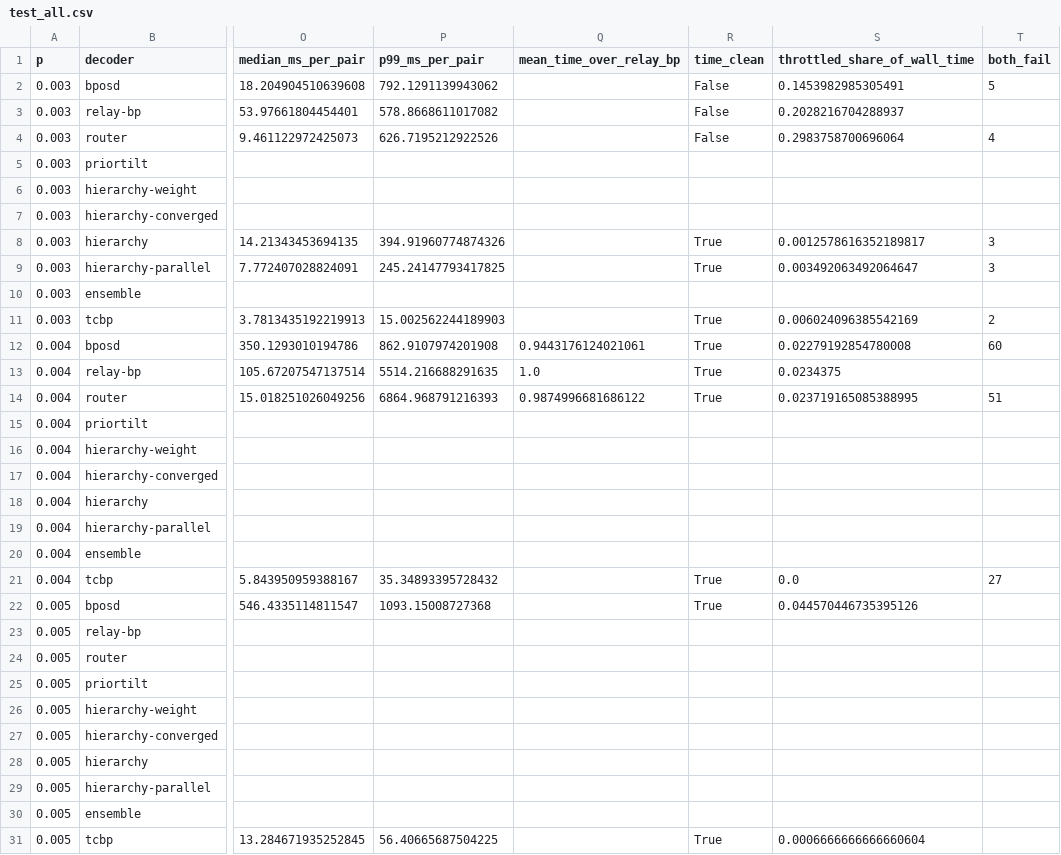
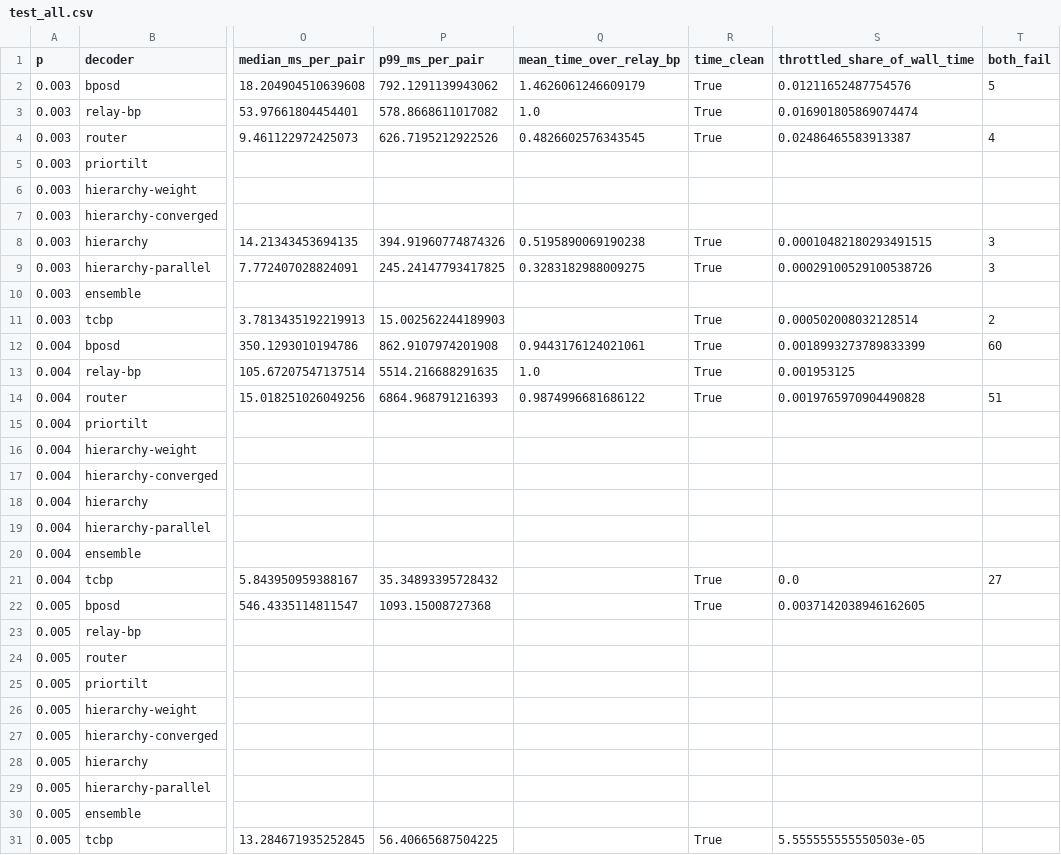
Before and after one commit to Trade42/HackMidwest, a CSV file: challenge-1-ml-decoder-kit/report/tables/test_all.csv, drawn as a sheet; only a part is shown, gaps mark what is left out; the diff names each change by its address in the sheet, - before the commit and + after, or states it on an @@ line.

```diff
--- a/challenge-1-ml-decoder-kit/report/tables/test_all.csv
+++ b/challenge-1-ml-decoder-kit/report/tables/test_all.csv
-Q2 (mean_time_over_relay_bp): (empty)
+Q2 (mean_time_over_relay_bp): 1.4626061246609179
-R2:R4 (time_clean): False
+R2:R4 (time_clean): True
-S2 (throttled_share_of_wall_time): 0.1453982985305491
+S2 (throttled_share_of_wall_time): 0.01211652487754576
-Q3 (mean_time_over_relay_bp): (empty)
+Q3 (mean_time_over_relay_bp): 1.0
-S3 (throttled_share_of_wall_time): 0.2028216704288937
+S3 (throttled_share_of_wall_time): 0.016901805869074474
-Q4 (mean_time_over_relay_bp): (empty)
+Q4 (mean_time_over_relay_bp): 0.4826602576343545
-S4 (throttled_share_of_wall_time): 0.2983758700696064
+S4 (throttled_share_of_wall_time): 0.02486465583913387
-Q8 (mean_time_over_relay_bp): (empty)
+Q8 (mean_time_over_relay_bp): 0.5195890069190238
-S8 (throttled_share_of_wall_time): 0.0012578616352189817
+S8 (throttled_share_of_wall_time): 0.00010482180293491515
-Q9 (mean_time_over_relay_bp): (empty)
+Q9 (mean_time_over_relay_bp): 0.3283182988009275
-S9 (throttled_share_of_wall_time): 0.003492063492064647
+S9 (throttled_share_of_wall_time): 0.00029100529100538726
-S11 (throttled_share_of_wall_time): 0.006024096385542169
+S11 (throttled_share_of_wall_time): 0.000502008032128514
-S12 (throttled_share_of_wall_time): 0.02279192854780008
+S12 (throttled_share_of_wall_time): 0.0018993273789833399
-S13 (throttled_share_of_wall_time): 0.0234375
+S13 (throttled_share_of_wall_time): 0.001953125
-S14 (throttled_share_of_wall_time): 0.023719165085388995
+S14 (throttled_share_of_wall_time): 0.0019765970904490828
-S22 (throttled_share_of_wall_time): 0.044570446735395126
+S22 (throttled_share_of_wall_time): 0.0037142038946162605
-S31 (throttled_share_of_wall_time): 0.0006666666666660604
+S31 (throttled_share_of_wall_time): 5.555555555550503e-05
```
Also changed, not shown: challenge-1-ml-decoder-kit/report/tables/test_p0.003.csv, challenge-1-ml-decoder-kit/report/tables/test_p0.004.csv, 16 other files.
